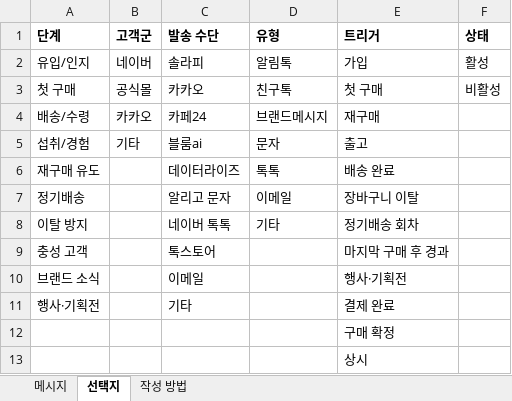
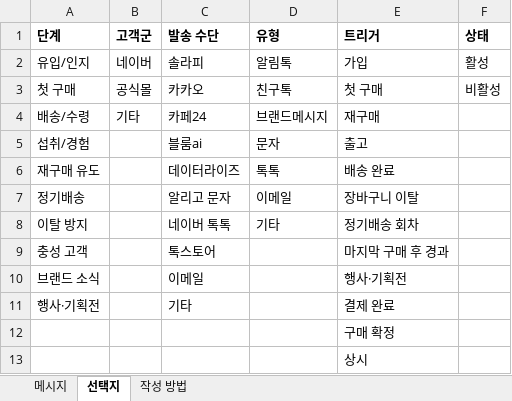
Before and after one commit to Youn-hub-SM/seamonster-meeting-notes, an Excel workbook: public/templates/crm-messages-template.xlsx, sheet 선택지, drawn as a sheet; values as stored, in another font and other column widths than the file's, no borders; the diff names each change by its address in the sheet, - before the commit and + after, or states it on an @@ line.

```diff
--- a/public/templates/crm-messages-template.xlsx (sheet 선택지)
+++ b/public/templates/crm-messages-template.xlsx (sheet 선택지)
-B4 (고객군): 카카오
+B4 (고객군): 기타
-B5 (고객군): 기타
+B5 (고객군): (empty)
```
Also changed, not shown: sheet 작성 방법, 4 other files.
